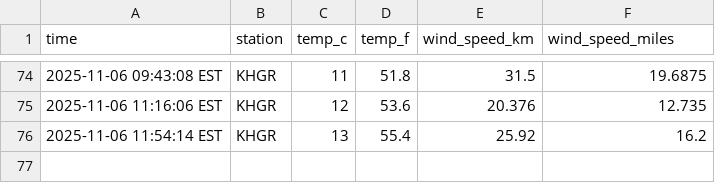
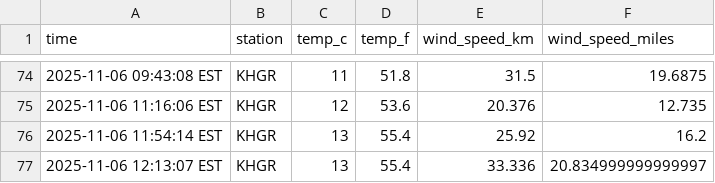
Before and after one commit to AkarshGaonkar/Weather_collection_script_DATA330, a CSV file: data/emmitsburg_weather.csv, drawn as a sheet; only a part is shown, gaps mark what is left out.

```diff
--- a/data/emmitsburg_weather.csv
+++ b/data/emmitsburg_weather.csv
@@ -76 +76,2 @@ time,station,temp_c,temp_f,wind_speed_km,wind_speed_miles
 2025-11-06 11:54:14 EST,KHGR,13,55.4,25.92,16.2
+2025-11-06 12:13:07 EST,KHGR,13,55.4,33.336,20.834999999999997
```
